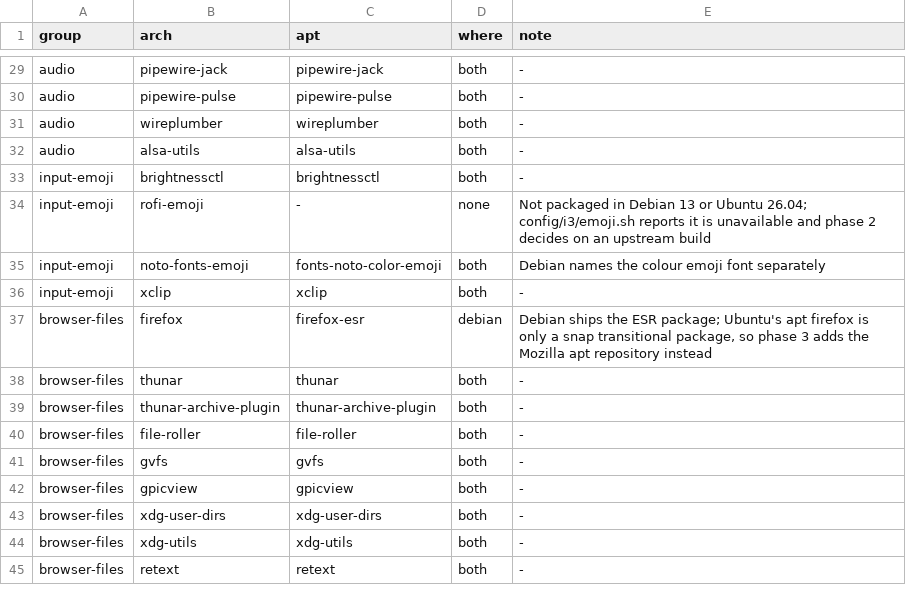
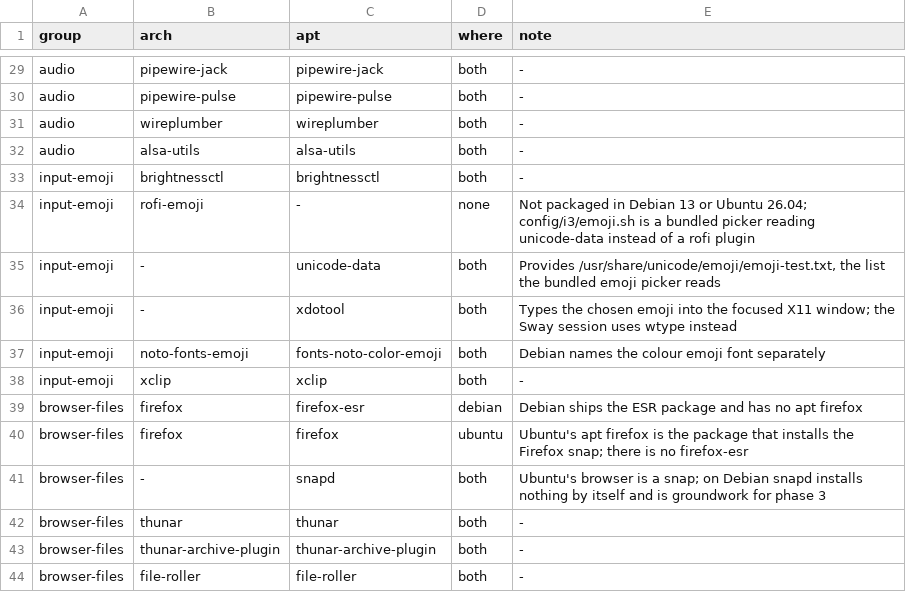
Before and after one commit to AhmedAnbar/debian-like-config, a TSV file: packages/apt-map.tsv, drawn as a sheet; only a part is shown, gaps mark what is left out; the shorter side is filled out with more unchanged rows; the diff covers the shown part only.

Commit message:
Map the Sway packages, the browser and snapd
The sway group carries the 38 names from the Arch session list, verified in both
container images: policykit-1-gnome is gone from Debian 13 so the polkit agent is
mate-polkit, xwayland loses its xorg- prefix, and mako is mako-notifier. The
browser is settled per release — firefox-esr on Debian, the snap-installing
firefox package on Ubuntu — which makes it the first package needing two rows,
so the map's uniqueness rule is now one row per name per release. The package
step runs with DEBIAN_FRONTEND=noninteractive because that snap installation
asks debconf a question, and the README catalogue is regenerated from the map.

```diff
--- a/packages/apt-map.tsv
+++ b/packages/apt-map.tsv
@@ -33,6 +33,10 @@ audio	alsa-utils	alsa-utils	both	-
 input-emoji	brightnessctl	brightnessctl	both	-
-input-emoji	rofi-emoji	-	none	Not packaged in Debian 13 or Ubuntu 26.04; config/i3/emoji.sh reports it is unavailable and phase 2 decides on an upstream build
+input-emoji	rofi-emoji	-	none	Not packaged in Debian 13 or Ubuntu 26.04; config/i3/emoji.sh is a bundled picker reading unicode-data instead of a rofi plugin
+input-emoji	-	unicode-data	both	Provides /usr/share/unicode/emoji/emoji-test.txt, the list the bundled emoji picker reads
+input-emoji	-	xdotool	both	Types the chosen emoji into the focused X11 window; the Sway session uses wtype instead
 input-emoji	noto-fonts-emoji	fonts-noto-color-emoji	both	Debian names the colour emoji font separately
 input-emoji	xclip	xclip	both	-
-browser-files	firefox	firefox-esr	debian	Debian ships the ESR package; Ubuntu's apt firefox is only a snap transitional package, so phase 3 adds the Mozilla apt repository instead
+browser-files	firefox	firefox-esr	debian	Debian ships the ESR package and has no apt firefox
+browser-files	firefox	firefox	ubuntu	Ubuntu's apt firefox is the package that installs the Firefox snap; there is no firefox-esr
+browser-files	-	snapd	both	Ubuntu's browser is a snap; on Debian snapd installs nothing by itself and is groundwork for phase 3
 browser-files	thunar	thunar	both	-
```
Also changed, not shown: 20 added rows elsewhere in this file, 4 other files.
